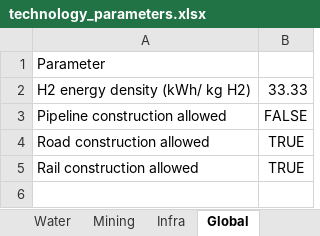
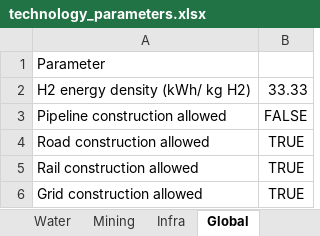
Before and after one commit to scotiow/GeoH2, an Excel workbook: Parameters/technology_parameters.xlsx, sheet Global, drawn as a sheet; values as stored, in another font and other column widths than the file's, no borders; the diff names each change by its address in the sheet, - before the commit and + after, or states it on an @@ line.

Commit message:
rail transport and grid construction

```diff
--- a/Parameters/technology_parameters.xlsx (sheet Global)
+++ b/Parameters/technology_parameters.xlsx (sheet Global)
+row 6: Grid construction allowed | TRUE
```
Also changed, not shown: sheet Infra, Parameters/country_parameters.xlsx, Parameters/transport_parameters.xlsx, 4 other files.
